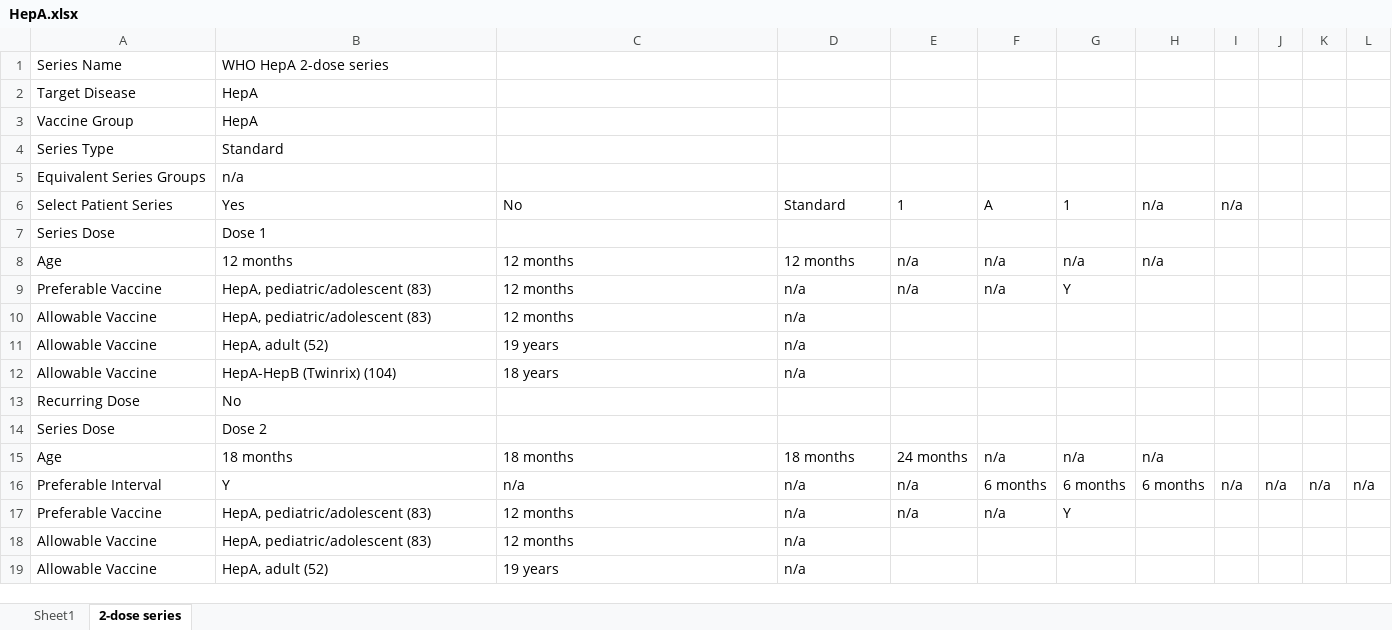
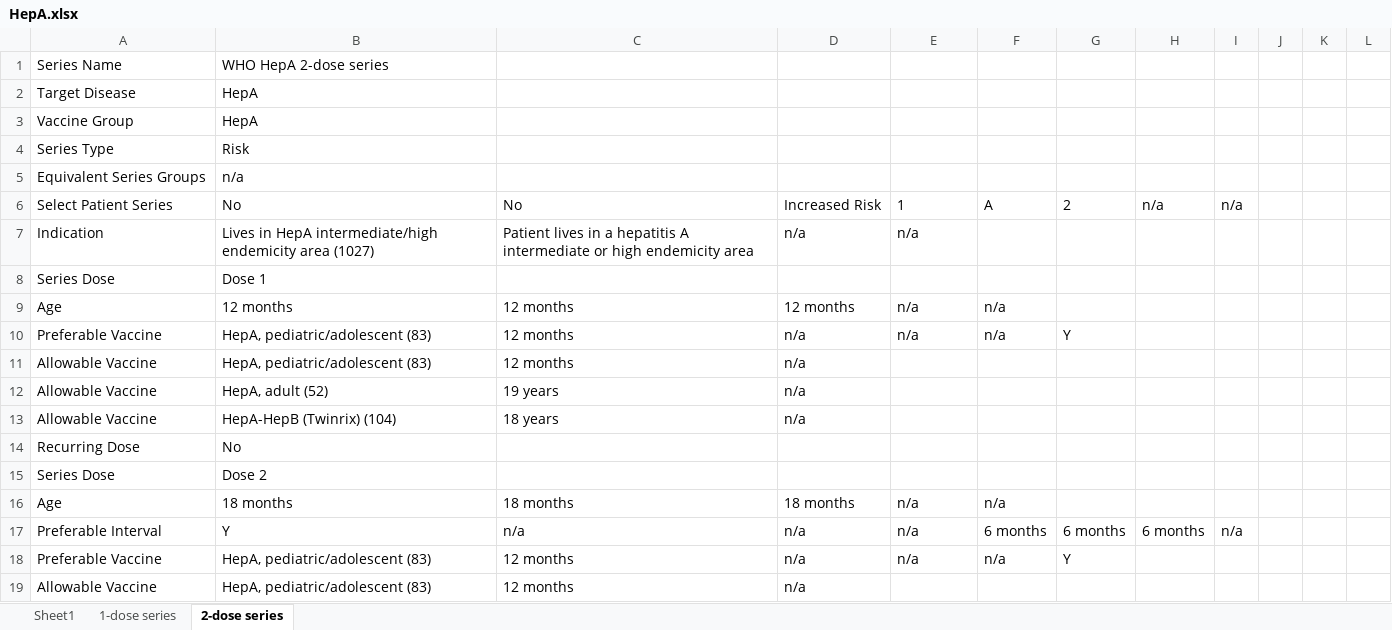
Before and after one commit to fhir-fli/cicada, an Excel workbook: cicada_generator/lib/WHO/antigen/HepA.xlsx, sheet 2-dose series, drawn as a sheet; only a part is shown; the shorter side is filled out with more unchanged rows; values as stored, in another font and other column widths than the file's, no borders; addresses are those after the commit; the diff names each change by its address in the sheet, - before the commit and + after, or states it on an @@ line.

```diff
--- a/cicada_generator/lib/WHO/antigen/HepA.xlsx (sheet 2-dose series)
+++ b/cicada_generator/lib/WHO/antigen/HepA.xlsx (sheet 2-dose series)
+sheet tab: 1-dose series
-B4: Standard
+B4: Risk
-B6: Yes
+B6: No
-D6: Standard
+D6: Increased Risk
-G6: 1
+G6: 2
+row 7: Indication | Lives in HepA intermediate/high endemicity area (1027) | Patient lives in a hepatitis A intermediate or high endemicity area | n/a | n/a
-G9: n/a
+G9: (empty)
-H9: n/a
+H9: (empty)
-E16: 24 months
+E16: n/a
-G16: n/a
+G16: (empty)
-H16: n/a
+H16: (empty)
-J17: n/a
+J17: (empty)
-K17: n/a
+K17: (empty)
-L17: n/a
+L17: (empty)
```
Also changed, not shown: cicada_generator/lib/WHO/antigen/Rubella.xlsx, cicada_generator/lib/WHO/schedule/WHO Coded Observations.xlsx, 6 other files.
